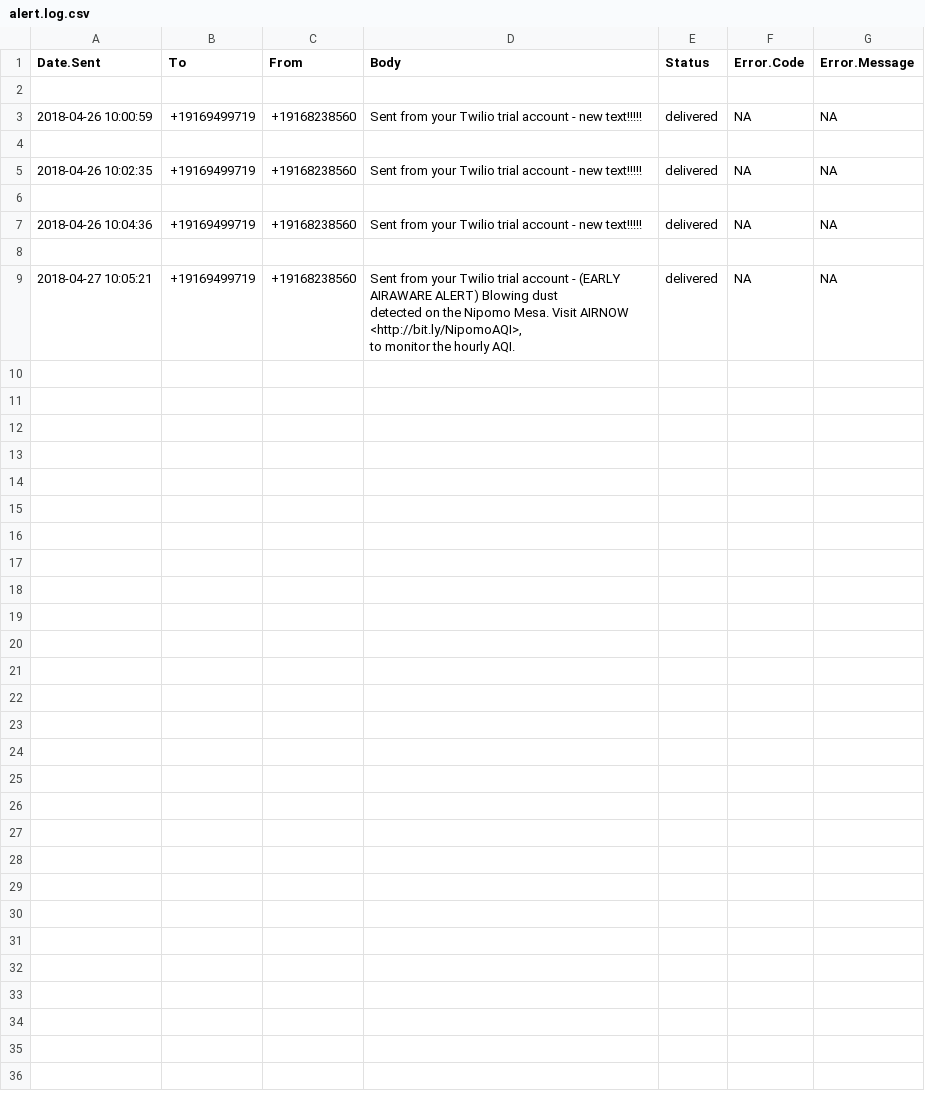
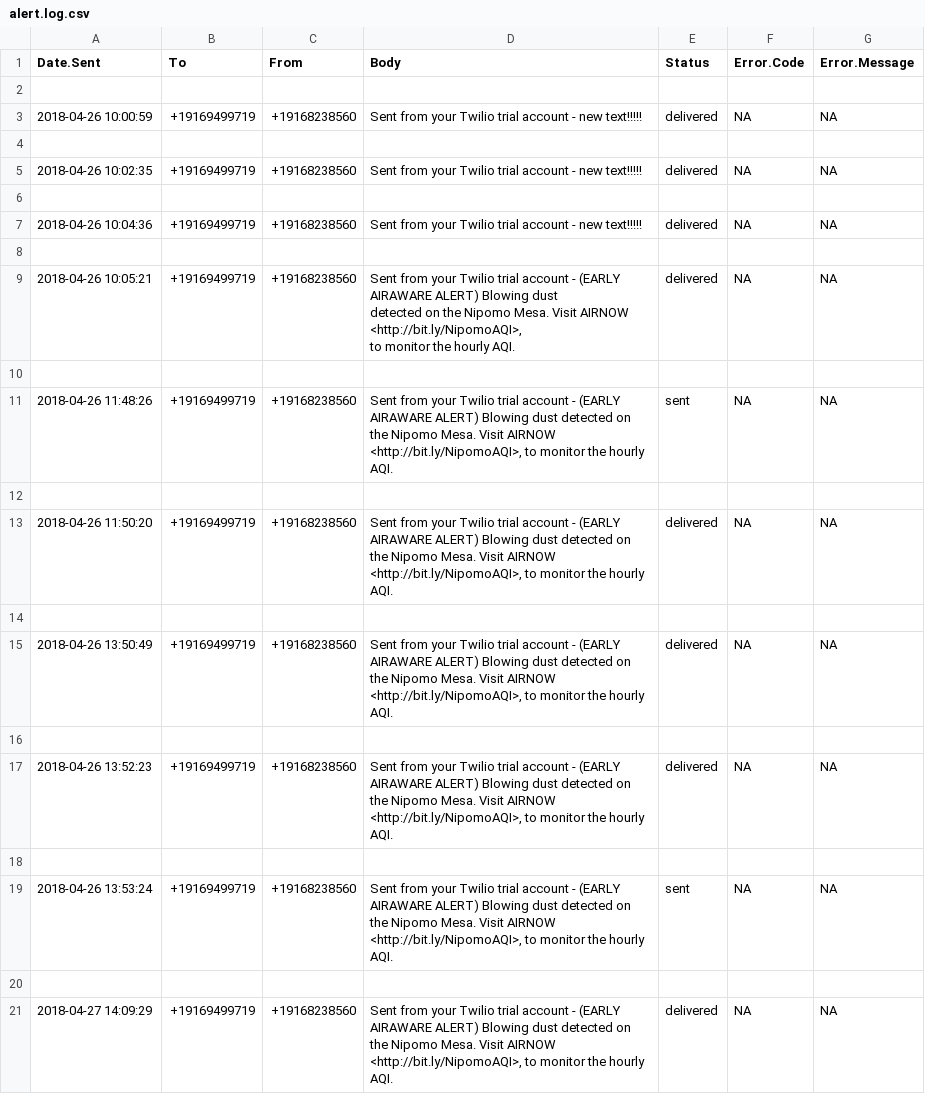
Before and after one commit to lisaoshita/AQS_R, a CSV file: air.alerts/alert.log.csv, drawn as a sheet.

Commit message:
updated log

```diff
--- a/air.alerts/alert.log.csv
+++ b/air.alerts/alert.log.csv
@@ -8,4 +8,16 @@
 
-2018-04-27 10:05:21,"+19169499719","+19168238560","Sent from your Twilio trial account - (EARLY AIRAWARE ALERT) Blowing dust
-                                detected on the Nipomo Mesa. Visit AIRNOW <http://bit.ly/NipomoAQI>,
-                                to monitor the hourly AQI.","delivered",NA,NA
+2018-04-26 10:05:21,"+19169499719","+19168238560","Sent from your Twilio trial account - (EARLY AIRAWARE ALERT) Blowing dust
+                                detected on the Nipomo Mesa. Visit AIRNOW <http://bit.ly/NipomoAQI>,
+                                to monitor the hourly AQI.","delivered",NA,NA
+
+2018-04-26 11:48:26,"+19169499719","+19168238560","Sent from your Twilio trial account - (EARLY AIRAWARE ALERT) Blowing dust detected on the Nipomo Mesa. Visit AIRNOW <http://bit.ly/NipomoAQI>, to monitor the hourly AQI.","sent",NA,NA
+
+2018-04-26 11:50:20,"+19169499719","+19168238560","Sent from your Twilio trial account - (EARLY AIRAWARE ALERT) Blowing dust detected on the Nipomo Mesa. Visit AIRNOW <http://bit.ly/NipomoAQI>, to monitor the hourly AQI.","delivered",NA,NA
+
+2018-04-26 13:50:49,"+19169499719","+19168238560","Sent from your Twilio trial account - (EARLY AIRAWARE ALERT) Blowing dust detected on the Nipomo Mesa. Visit AIRNOW <http://bit.ly/NipomoAQI>, to monitor the hourly AQI.","delivered",NA,NA
+
+2018-04-26 13:52:23,"+19169499719","+19168238560","Sent from your Twilio trial account - (EARLY AIRAWARE ALERT) Blowing dust detected on the Nipomo Mesa. Visit AIRNOW <http://bit.ly/NipomoAQI>, to monitor the hourly AQI.","delivered",NA,NA
+
+2018-04-26 13:53:24,"+19169499719","+19168238560","Sent from your Twilio trial account - (EARLY AIRAWARE ALERT) Blowing dust detected on the Nipomo Mesa. Visit AIRNOW <http://bit.ly/NipomoAQI>, to monitor the hourly AQI.","sent",NA,NA
+
+2018-04-27 14:09:29,"+19169499719","+19168238560","Sent from your Twilio trial account - (EARLY AIRAWARE ALERT) Blowing dust detected on the Nipomo Mesa. Visit AIRNOW <http://bit.ly/NipomoAQI>, to monitor the hourly AQI.","delivered",NA,NA
```
